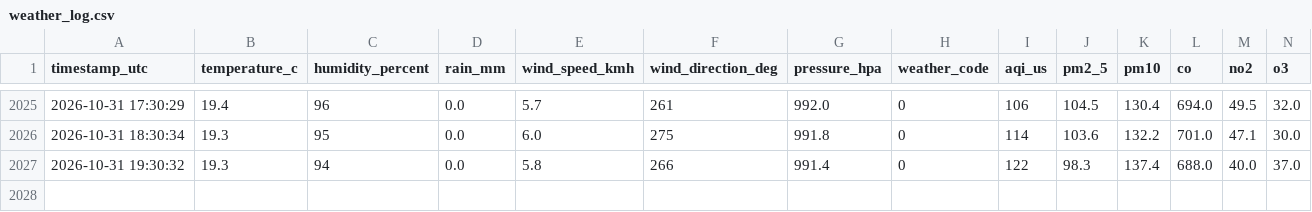
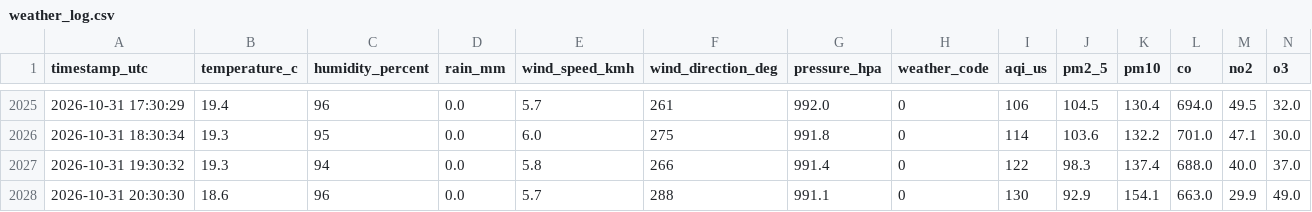
Before and after one commit to specter-graphs/gajraula-weather-logging, a CSV file: data/weather_log.csv, drawn as a sheet; only a part is shown, gaps mark what is left out; the diff names each change by its address in the sheet, - before the commit and + after, or states it on an @@ line.

```diff
--- a/data/weather_log.csv
+++ b/data/weather_log.csv
+row 2028: 2026-10-31 20:30:30 | 18.6 | 96 | 0.0 | 5.7 | 288 | 991.1 | 0 | 130 | 92.9 | 154.1 | 663.0 | 29.9 | 49.0
```
Also changed, not shown: 1 other file.
